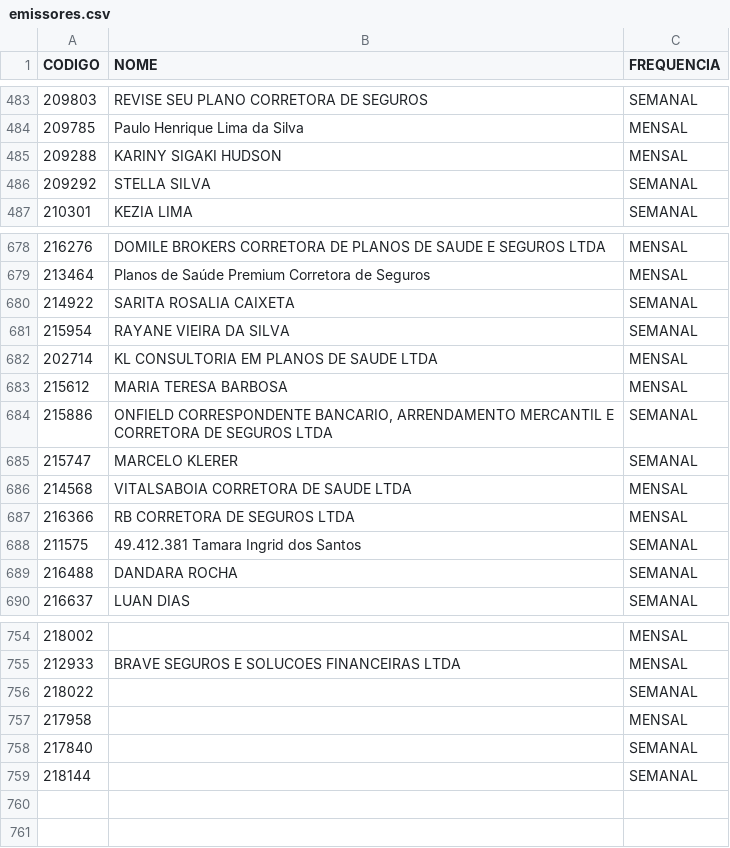
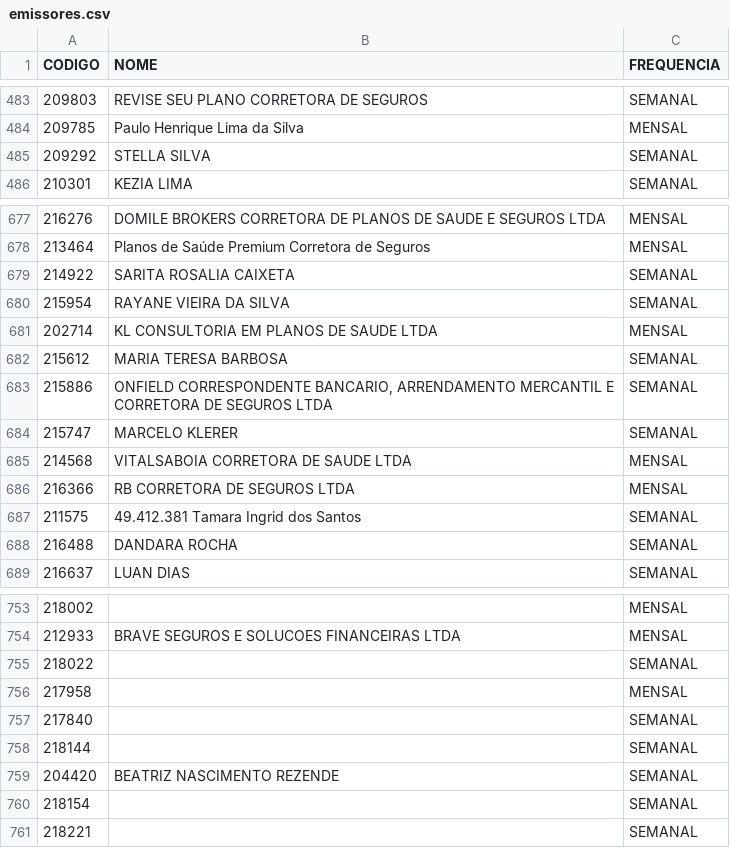
Before and after one commit to hellanysouza-ai/pagamento-affinity, a CSV file: emissores.csv, drawn as a sheet; only a part is shown, gaps mark what is left out.

Commit message:
Add files via upload

```diff
--- a/emissores.csv
+++ b/emissores.csv
@@ -484,3 +484,2 @@
 209785;Paulo Henrique Lima da Silva;MENSAL
-209288;KARINY SIGAKI HUDSON;MENSAL
 209292;STELLA SILVA;SEMANAL
@@ -682,3 +681,3 @@
 202714;KL CONSULTORIA EM PLANOS DE SAUDE LTDA;MENSAL
-215612;MARIA TERESA BARBOSA;MENSAL
+215612;MARIA TERESA BARBOSA;SEMANAL
 215886;ONFIELD CORRESPONDENTE BANCARIO, ARRENDAMENTO MERCANTIL E CORRETORA DE SEGUROS LTDA;SEMANAL
@@ -759 +758,4 @@
 218144;;SEMANAL
+204420;BEATRIZ NASCIMENTO REZENDE;SEMANAL
+218154;;SEMANAL
+218221;;SEMANAL
```
